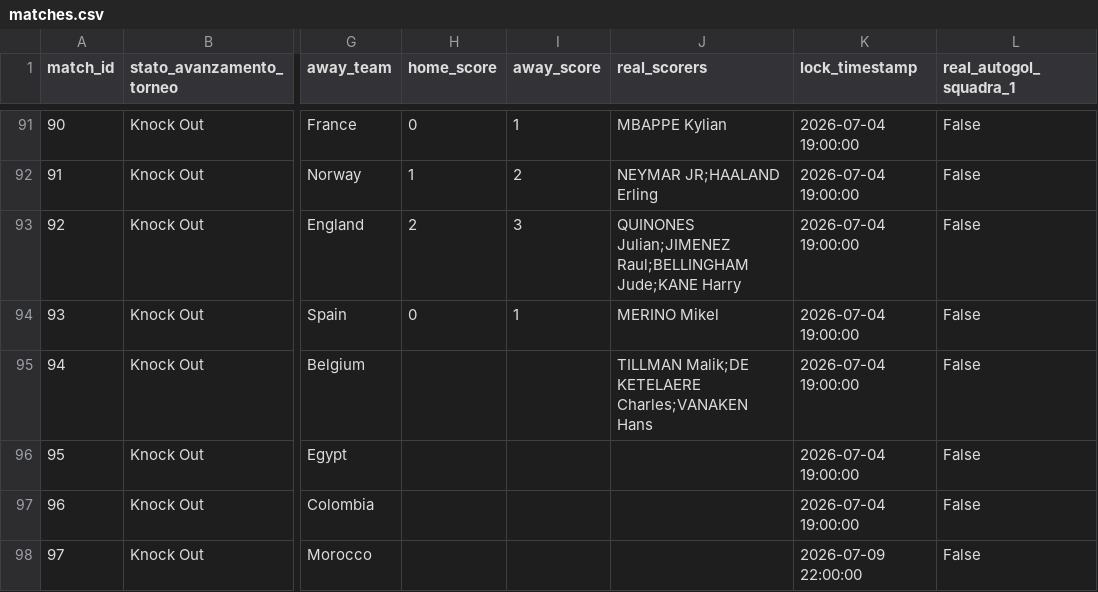
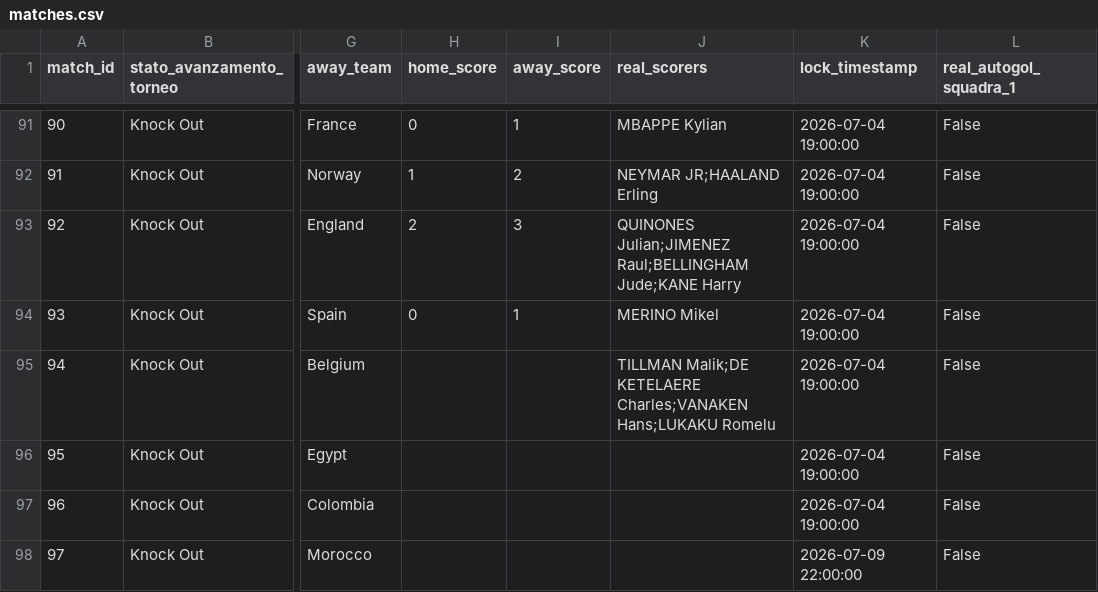
Before and after one commit to andreapoi/INNIAREBACK, a CSV file: data/matches.csv, drawn as a sheet; only a part is shown, gaps mark what is left out; the diff names each change by its address in the sheet, - before the commit and + after, or states it on an @@ line.

Commit message:
Update match schema/results - 2026-07-07 07:34:29

```diff
--- a/data/matches.csv
+++ b/data/matches.csv
-J95 (real_scorers): …KETELAERE Charles;VANAKEN Hans
+J95 (real_scorers): …KETELAERE Charles;VANAKEN Hans;LUKAKU Romelu
```
